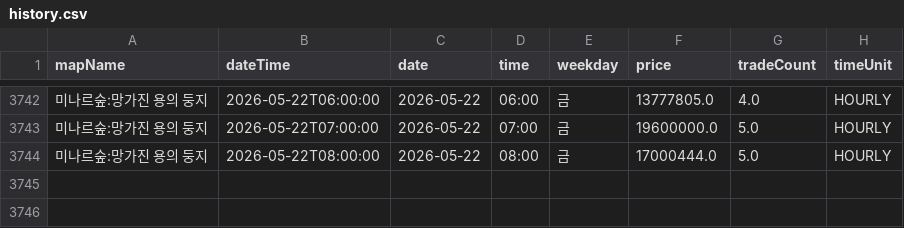
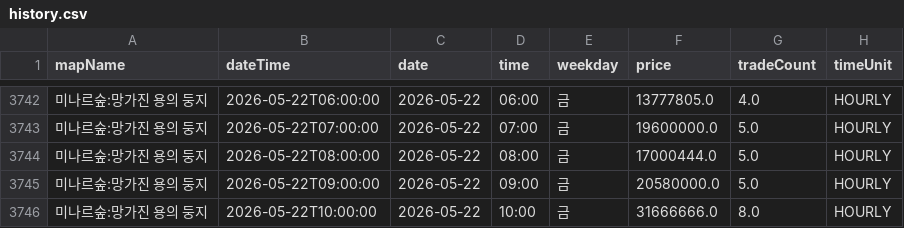
Before and after one commit to gjunil603/mashop-dashboard, a CSV file: data/maps/미나르숲_망가진_용의_둥지/history.csv, drawn as a sheet; only a part is shown, gaps mark what is left out.

```diff
--- a/data/maps/미나르숲_망가진_용의_둥지/history.csv
+++ b/data/maps/미나르숲_망가진_용의_둥지/history.csv
@@ -3744 +3744,3 @@ mapName,dateTime,date,time,weekday,price,tradeCount,timeUnit
 미나르숲:망가진 용의 둥지,2026-05-22T08:00:00,2026-05-22,08:00,금,17000444.0,5.0,HOURLY
+미나르숲:망가진 용의 둥지,2026-05-22T09:00:00,2026-05-22,09:00,금,20580000.0,5.0,HOURLY
+미나르숲:망가진 용의 둥지,2026-05-22T10:00:00,2026-05-22,10:00,금,31666666.0,8.0,HOURLY
```
Also changed, not shown: data/maps/미나르숲_남겨진_용의_둥지/history.csv, data/maps/아쿠아로드_깊은_바다_협곡2/history.csv, 3 other files.
